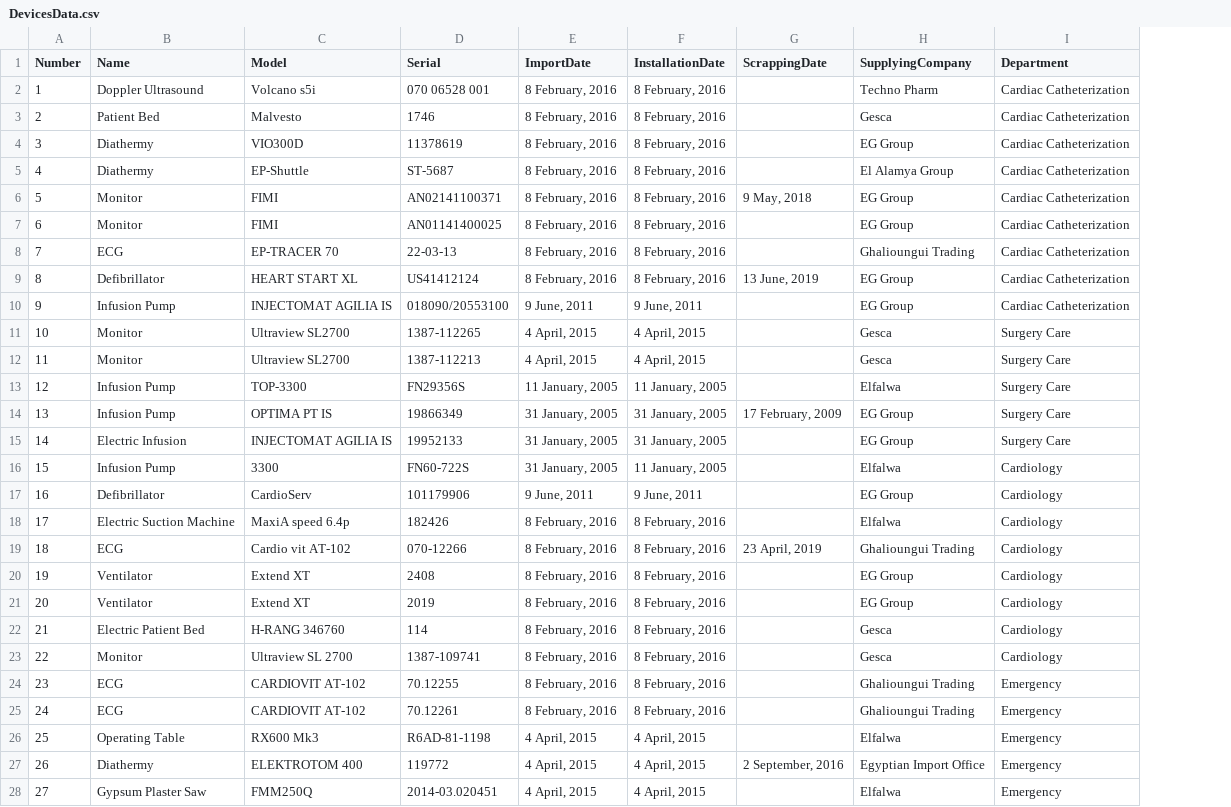
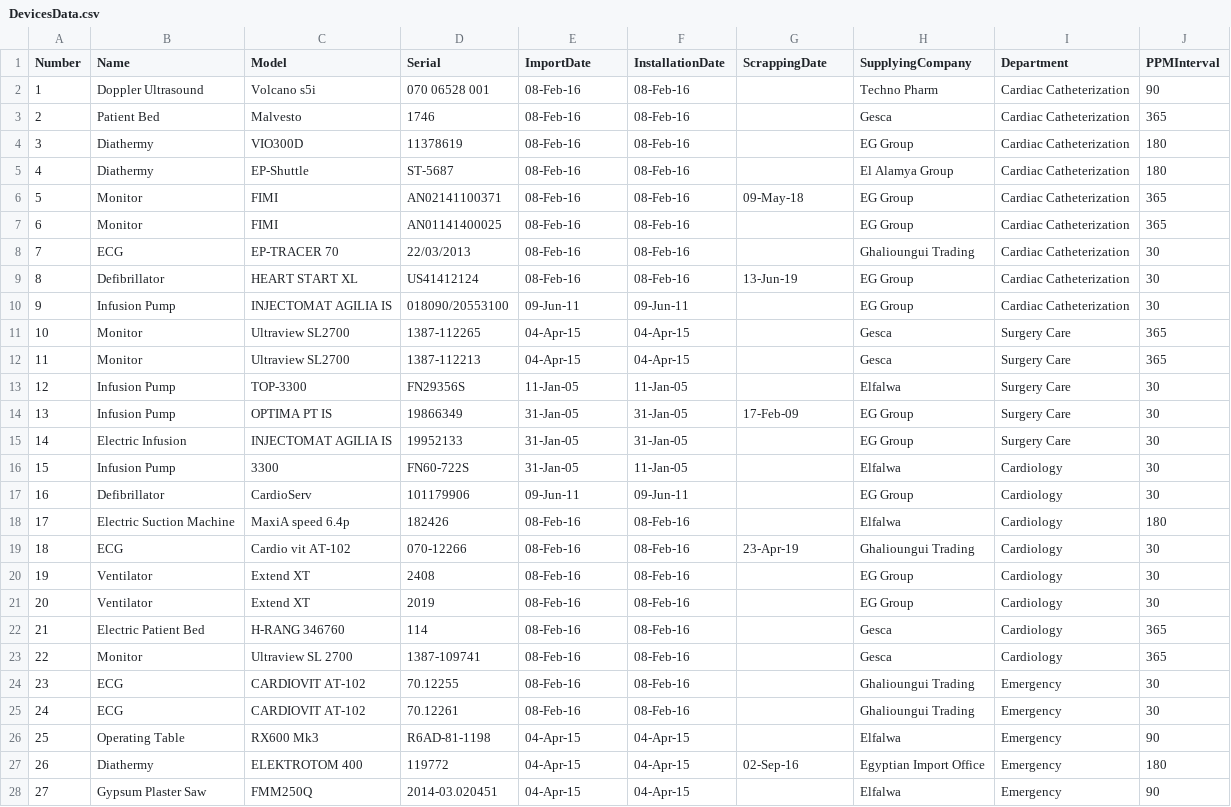
Before and after one commit to Salo7a/Healthcare-CMMS, a CSV file: routes/DevicesData.csv, drawn as a sheet; only a part is shown; the diff covers the shown part only; the diff names each change by its address in the sheet, - before the commit and + after, or states it on an @@ line.

Commit message:
Added PPM Interval

```diff
--- a/routes/DevicesData.csv
+++ b/routes/DevicesData.csv
+column J (PPMInterval), rows 2-28: 90 | 365 | 180 | 180 | 365 | 365 | 30 | 30 | 30 | 365 | 365 | 30 | 30 | 30 | 30 | 30 | 180 | 30 | 30 | 30 | 365 | 365 | 30 | 30 | 90 | 180 | 90
-E2:E9 (ImportDate): 8 February, 2016
+E2:E9 (ImportDate): 08-Feb-16
-F2:F9 (InstallationDate): 8 February, 2016
+F2:F9 (InstallationDate): 08-Feb-16
-G6 (ScrappingDate): 9 May, 2018
+G6 (ScrappingDate): 09-May-18
-D8 (Serial): 22-03-13
+D8 (Serial): 22/03/2013
-G9 (ScrappingDate): 13 June, 2019
+G9 (ScrappingDate): 13-Jun-19
-E10 (ImportDate): 9 June, 2011
+E10 (ImportDate): 09-Jun-11
-F10 (InstallationDate): 9 June, 2011
+F10 (InstallationDate): 09-Jun-11
-E11:E12 (ImportDate): 4 April, 2015
+E11:E12 (ImportDate): 04-Apr-15
-F11:F12 (InstallationDate): 4 April, 2015
+F11:F12 (InstallationDate): 04-Apr-15
-E13 (ImportDate): 11 January, 2005
+E13 (ImportDate): 11-Jan-05
-F13 (InstallationDate): 11 January, 2005
+F13 (InstallationDate): 11-Jan-05
-E14:E16 (ImportDate): 31 January, 2005
+E14:E16 (ImportDate): 31-Jan-05
-F14:F15 (InstallationDate): 31 January, 2005
+F14:F15 (InstallationDate): 31-Jan-05
-G14 (ScrappingDate): 17 February, 2009
+G14 (ScrappingDate): 17-Feb-09
-F16 (InstallationDate): 11 January, 2005
+F16 (InstallationDate): 11-Jan-05
-E17 (ImportDate): 9 June, 2011
+E17 (ImportDate): 09-Jun-11
-F17 (InstallationDate): 9 June, 2011
+F17 (InstallationDate): 09-Jun-11
-E18:E25 (ImportDate): 8 February, 2016
+E18:E25 (ImportDate): 08-Feb-16
-F18:F25 (InstallationDate): 8 February, 2016
+F18:F25 (InstallationDate): 08-Feb-16
-G19 (ScrappingDate): 23 April, 2019
+G19 (ScrappingDate): 23-Apr-19
-E26:E28 (ImportDate): 4 April, 2015
+E26:E28 (ImportDate): 04-Apr-15
-F26:F28 (InstallationDate): 4 April, 2015
+F26:F28 (InstallationDate): 04-Apr-15
-G27 (ScrappingDate): 2 September, 2016
+G27 (ScrappingDate): 02-Sep-16
```
Also changed, not shown: 4 edited cells elsewhere in this file.
